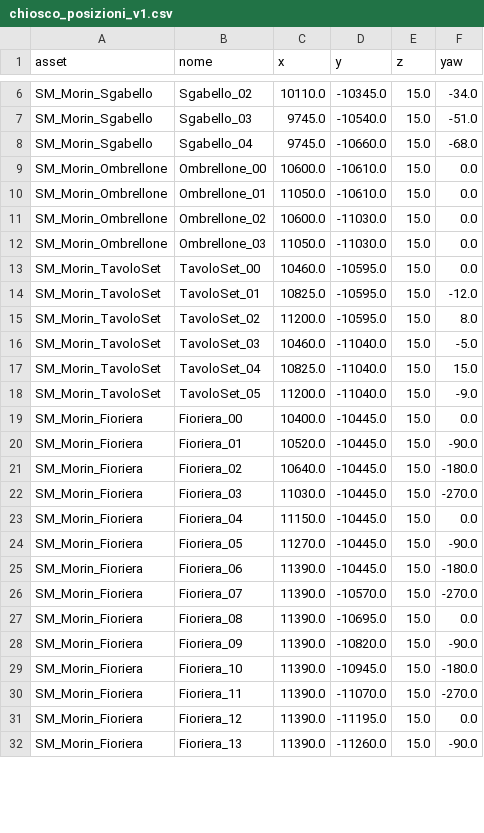
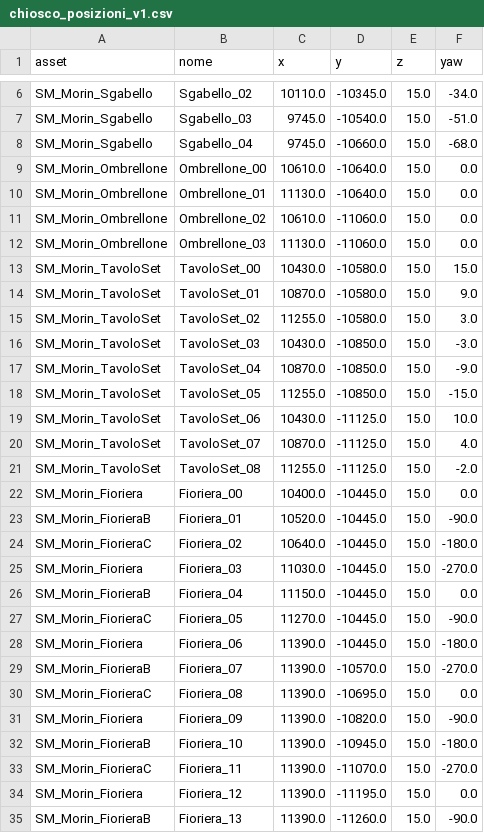
Before and after one commit to mattiabarbato-dev/LasPeziaIsland, a CSV file: exports/chiosco/chiosco_posizioni_v1.csv, drawn as a sheet; only a part is shown, gaps mark what is left out; the diff covers the shown part only.

```diff
--- a/exports/chiosco/chiosco_posizioni_v1.csv
+++ b/exports/chiosco/chiosco_posizioni_v1.csv
@@ -8,25 +8,28 @@ SM_Morin_Sgabello,Sgabello_03,9745.0,-10540.0,15.0,-51.0
 SM_Morin_Sgabello,Sgabello_04,9745.0,-10660.0,15.0,-68.0
-SM_Morin_Ombrellone,Ombrellone_00,10600.0,-10610.0,15.0,0.0
-SM_Morin_Ombrellone,Ombrellone_01,11050.0,-10610.0,15.0,0.0
-SM_Morin_Ombrellone,Ombrellone_02,10600.0,-11030.0,15.0,0.0
-SM_Morin_Ombrellone,Ombrellone_03,11050.0,-11030.0,15.0,0.0
-SM_Morin_TavoloSet,TavoloSet_00,10460.0,-10595.0,15.0,0.0
-SM_Morin_TavoloSet,TavoloSet_01,10825.0,-10595.0,15.0,-12.0
-SM_Morin_TavoloSet,TavoloSet_02,11200.0,-10595.0,15.0,8.0
-SM_Morin_TavoloSet,TavoloSet_03,10460.0,-11040.0,15.0,-5.0
-SM_Morin_TavoloSet,TavoloSet_04,10825.0,-11040.0,15.0,15.0
-SM_Morin_TavoloSet,TavoloSet_05,11200.0,-11040.0,15.0,-9.0
+SM_Morin_Ombrellone,Ombrellone_00,10610.0,-10640.0,15.0,0.0
+SM_Morin_Ombrellone,Ombrellone_01,11130.0,-10640.0,15.0,0.0
+SM_Morin_Ombrellone,Ombrellone_02,10610.0,-11060.0,15.0,0.0
+SM_Morin_Ombrellone,Ombrellone_03,11130.0,-11060.0,15.0,0.0
+SM_Morin_TavoloSet,TavoloSet_00,10430.0,-10580.0,15.0,15.0
+SM_Morin_TavoloSet,TavoloSet_01,10870.0,-10580.0,15.0,9.0
+SM_Morin_TavoloSet,TavoloSet_02,11255.0,-10580.0,15.0,3.0
+SM_Morin_TavoloSet,TavoloSet_03,10430.0,-10850.0,15.0,-3.0
+SM_Morin_TavoloSet,TavoloSet_04,10870.0,-10850.0,15.0,-9.0
+SM_Morin_TavoloSet,TavoloSet_05,11255.0,-10850.0,15.0,-15.0
+SM_Morin_TavoloSet,TavoloSet_06,10430.0,-11125.0,15.0,10.0
+SM_Morin_TavoloSet,TavoloSet_07,10870.0,-11125.0,15.0,4.0
+SM_Morin_TavoloSet,TavoloSet_08,11255.0,-11125.0,15.0,-2.0
 SM_Morin_Fioriera,Fioriera_00,10400.0,-10445.0,15.0,0.0
-SM_Morin_Fioriera,Fioriera_01,10520.0,-10445.0,15.0,-90.0
-SM_Morin_Fioriera,Fioriera_02,10640.0,-10445.0,15.0,-180.0
+SM_Morin_FiorieraB,Fioriera_01,10520.0,-10445.0,15.0,-90.0
+SM_Morin_FiorieraC,Fioriera_02,10640.0,-10445.0,15.0,-180.0
 SM_Morin_Fioriera,Fioriera_03,11030.0,-10445.0,15.0,-270.0
-SM_Morin_Fioriera,Fioriera_04,11150.0,-10445.0,15.0,0.0
-SM_Morin_Fioriera,Fioriera_05,11270.0,-10445.0,15.0,-90.0
+SM_Morin_FiorieraB,Fioriera_04,11150.0,-10445.0,15.0,0.0
+SM_Morin_FiorieraC,Fioriera_05,11270.0,-10445.0,15.0,-90.0
 SM_Morin_Fioriera,Fioriera_06,11390.0,-10445.0,15.0,-180.0
-SM_Morin_Fioriera,Fioriera_07,11390.0,-10570.0,15.0,-270.0
-SM_Morin_Fioriera,Fioriera_08,11390.0,-10695.0,15.0,0.0
+SM_Morin_FiorieraB,Fioriera_07,11390.0,-10570.0,15.0,-270.0
+SM_Morin_FiorieraC,Fioriera_08,11390.0,-10695.0,15.0,0.0
 SM_Morin_Fioriera,Fioriera_09,11390.0,-10820.0,15.0,-90.0
-SM_Morin_Fioriera,Fioriera_10,11390.0,-10945.0,15.0,-180.0
-SM_Morin_Fioriera,Fioriera_11,11390.0,-11070.0,15.0,-270.0
+SM_Morin_FiorieraB,Fioriera_10,11390.0,-10945.0,15.0,-180.0
+SM_Morin_FiorieraC,Fioriera_11,11390.0,-11070.0,15.0,-270.0
 SM_Morin_Fioriera,Fioriera_12,11390.0,-11195.0,15.0,0.0
-SM_Morin_Fioriera,Fioriera_13,11390.0,-11260.0,15.0,-90.0
+SM_Morin_FiorieraB,Fioriera_13,11390.0,-11260.0,15.0,-90.0
```
Also changed, not shown: 5 edited cells elsewhere in this file, 41 other files.
